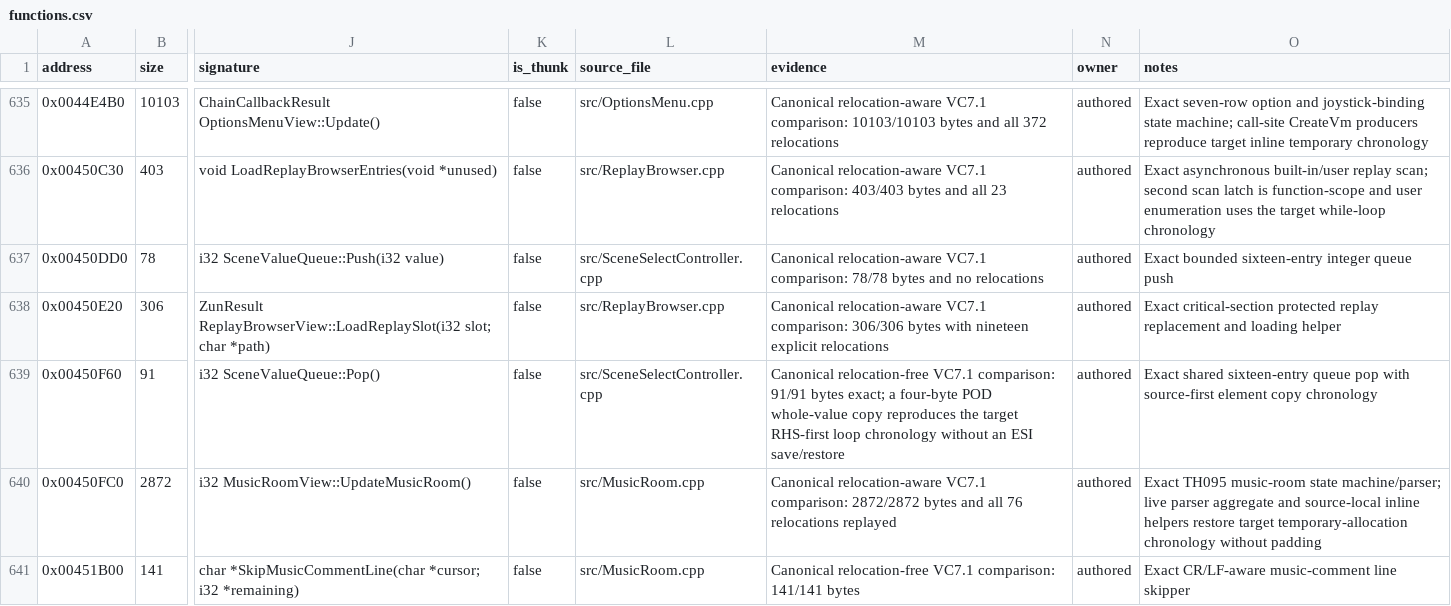
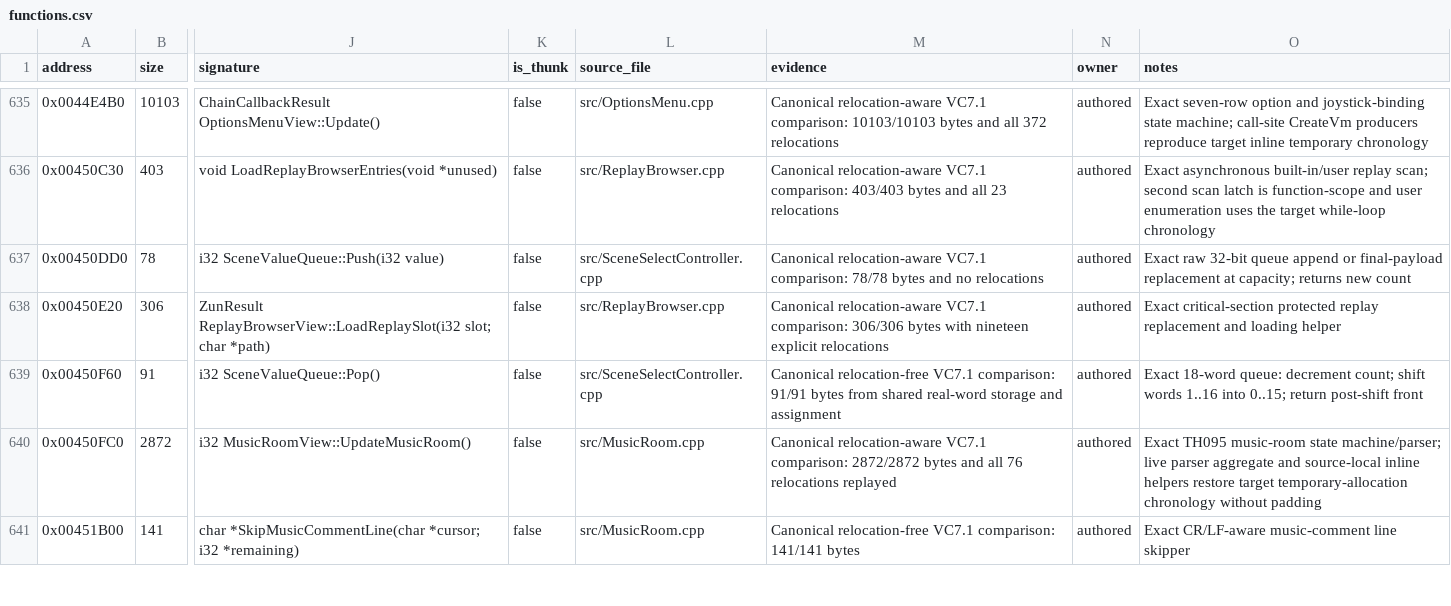
Before and after one commit to N0zoM1z0/th095, a CSV file: config/functions.csv, drawn as a sheet; only a part is shown, gaps mark what is left out; the diff names each change by its address in the sheet, - before the commit and + after, or states it on an @@ line.

Commit message:
gpt-6.1-sol: model raw scene queues with bounded word storage

```diff
--- a/config/functions.csv
+++ b/config/functions.csv
-O637 (notes): Exact bounded sixteen-entry integer queue push
+O637 (notes): Exact raw 32-bit queue append or final-payload replacement at capacity; returns new count
-M639 (evidence): …91/91 bytes exact; a four-byte POD whole-value copy reproduces the target RHS-first loop chronology without an ESI save/restore
+M639 (evidence): …91/91 bytes from shared real-word storage and assignment
-O639 (notes): Exact shared sixteen-entry queue pop with source-first element copy chronology
+O639 (notes): Exact 18-word queue: decrement count; shift words 1..16 into 0..15; return post-shift front
```
Also changed, not shown: 26 other files.
